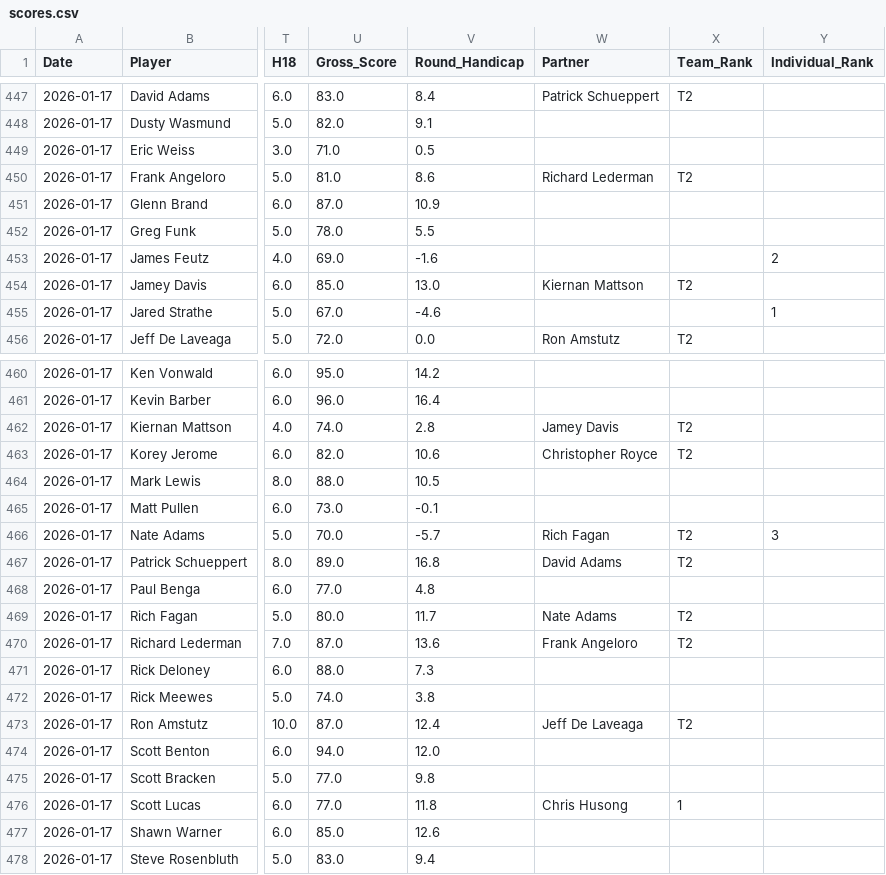
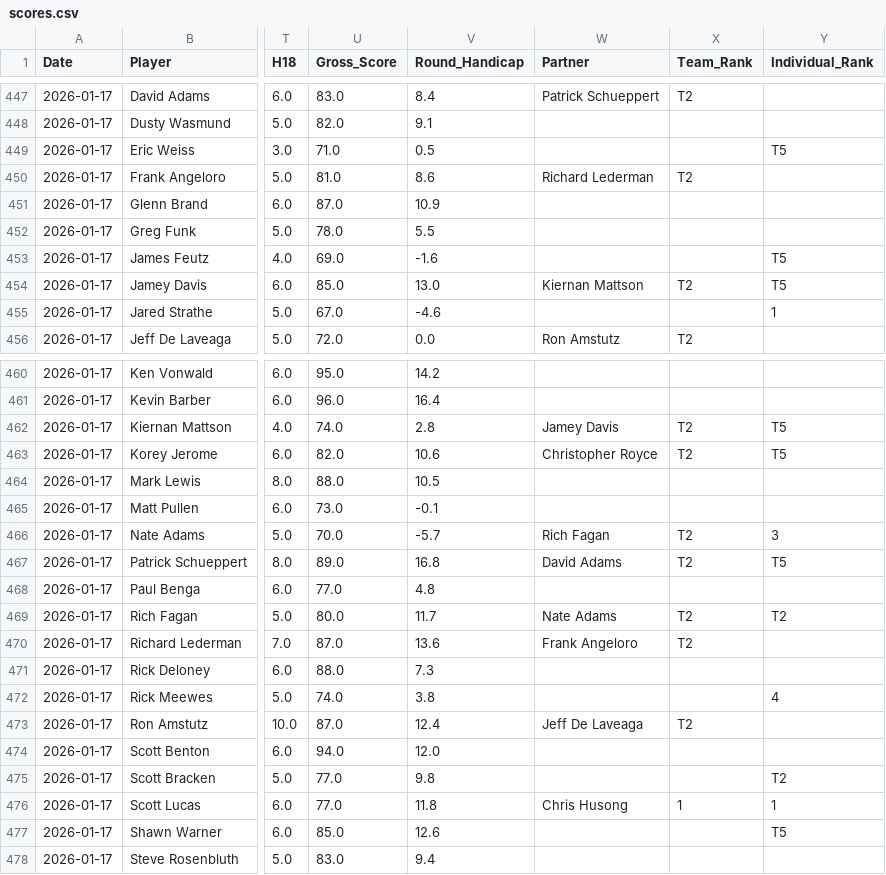
Before and after one commit to CJROYCE4311/website-sg-sg, a CSV file: data/scores.csv, drawn as a sheet; only a part is shown, gaps mark what is left out; the diff names each change by its address in the sheet, - before the commit and + after, or states it on an @@ line.

```diff
--- a/data/scores.csv
+++ b/data/scores.csv
-Y449 (Individual_Rank): (empty)
+Y449 (Individual_Rank): T5
-Y453 (Individual_Rank): 2
+Y453 (Individual_Rank): T5
-Y454 (Individual_Rank): (empty)
+Y454 (Individual_Rank): T5
-Y462:Y463 (Individual_Rank): (empty)
+Y462:Y463 (Individual_Rank): T5
-Y467 (Individual_Rank): (empty)
+Y467 (Individual_Rank): T5
-Y469 (Individual_Rank): (empty)
+Y469 (Individual_Rank): T2
-Y472 (Individual_Rank): (empty)
+Y472 (Individual_Rank): 4
-Y475 (Individual_Rank): (empty)
+Y475 (Individual_Rank): T2
-Y476 (Individual_Rank): (empty)
+Y476 (Individual_Rank): 1
-Y477 (Individual_Rank): (empty)
+Y477 (Individual_Rank): T5
```
Also changed, not shown: 5 other files.
